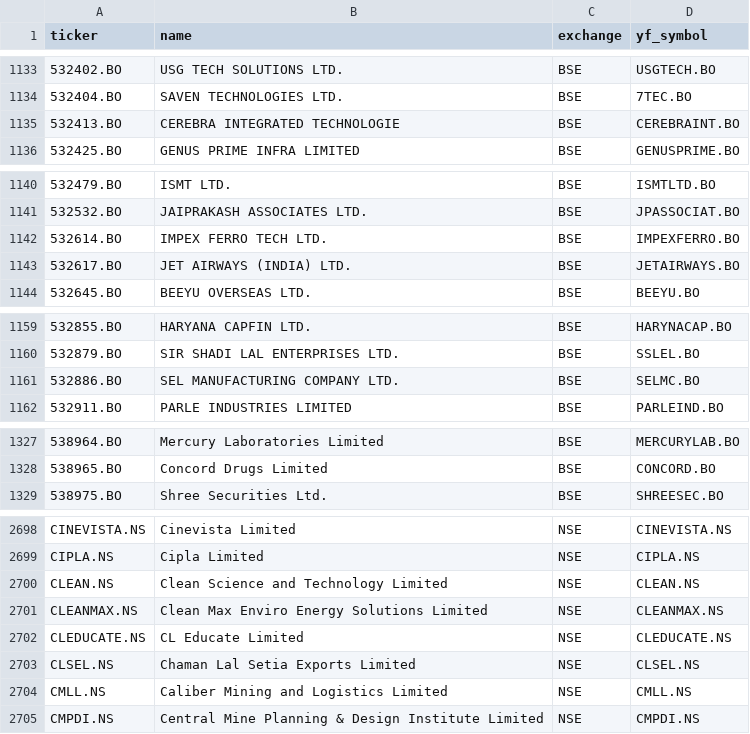
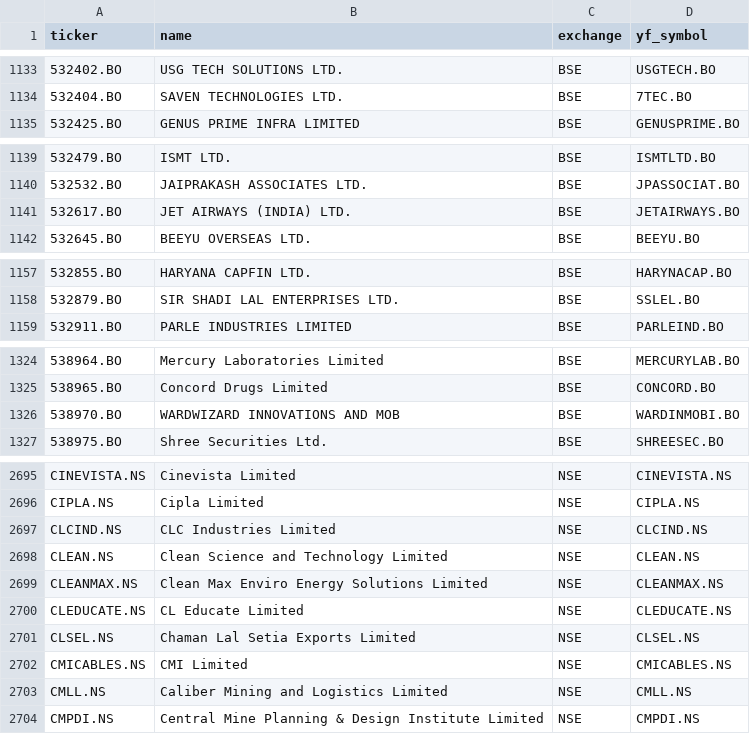
Before and after one commit to Aakash10867/graham-agent, a CSV file: universe_tickers.csv, drawn as a sheet; only a part is shown, gaps mark what is left out; removed rows and columns are numbered as before the commit, all else as after; the diff covers the shown part only; the diff names each change by its address in the sheet, - before the commit and + after, or states it on an @@ line.

```diff
--- a/universe_tickers.csv
+++ b/universe_tickers.csv
-row 1135: 532413.BO | CEREBRA INTEGRATED TECHNOLOGIE | BSE | CEREBRAINT.BO
-row 1142: 532614.BO | IMPEX FERRO TECH LTD. | BSE | IMPEXFERRO.BO
-row 1161: 532886.BO | SEL MANUFACTURING COMPANY LTD. | BSE | SELMC.BO
+row 1326: 538970.BO | WARDWIZARD INNOVATIONS AND MOB | BSE | WARDINMOBI.BO
+row 2697: CLCIND.NS | CLC Industries Limited | NSE | CLCIND.NS
+row 2702: CMICABLES.NS | CMI Limited | NSE | CMICABLES.NS
```
Also changed, not shown: 11 added rows and 4 removed rows elsewhere in this file, nse_tickers_lastgood.csv, 2 other files.
